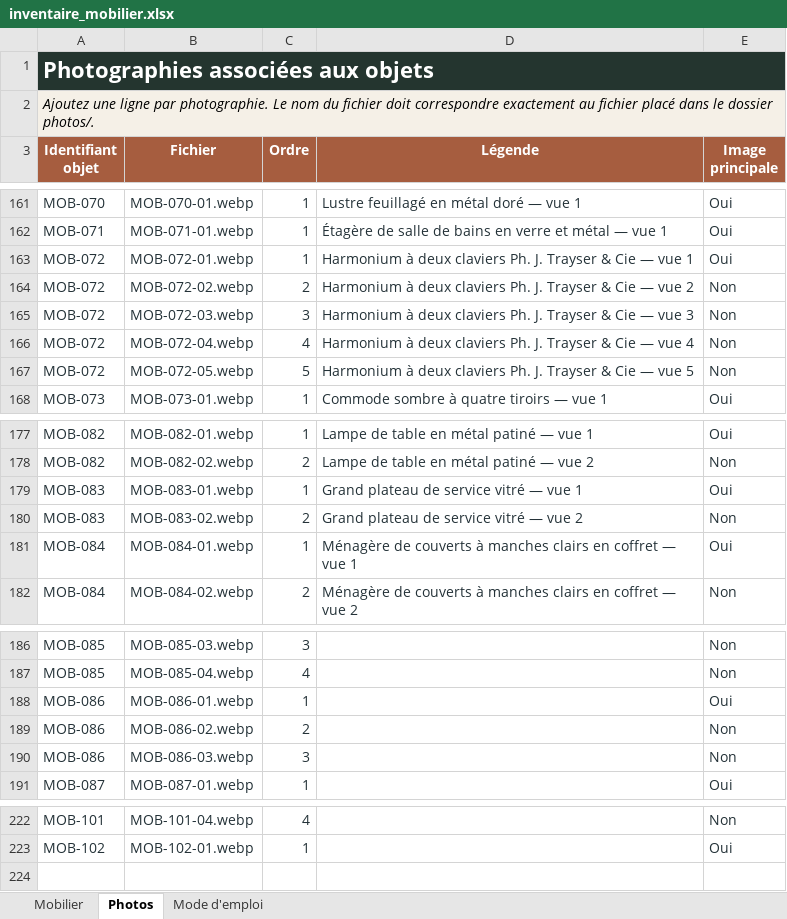
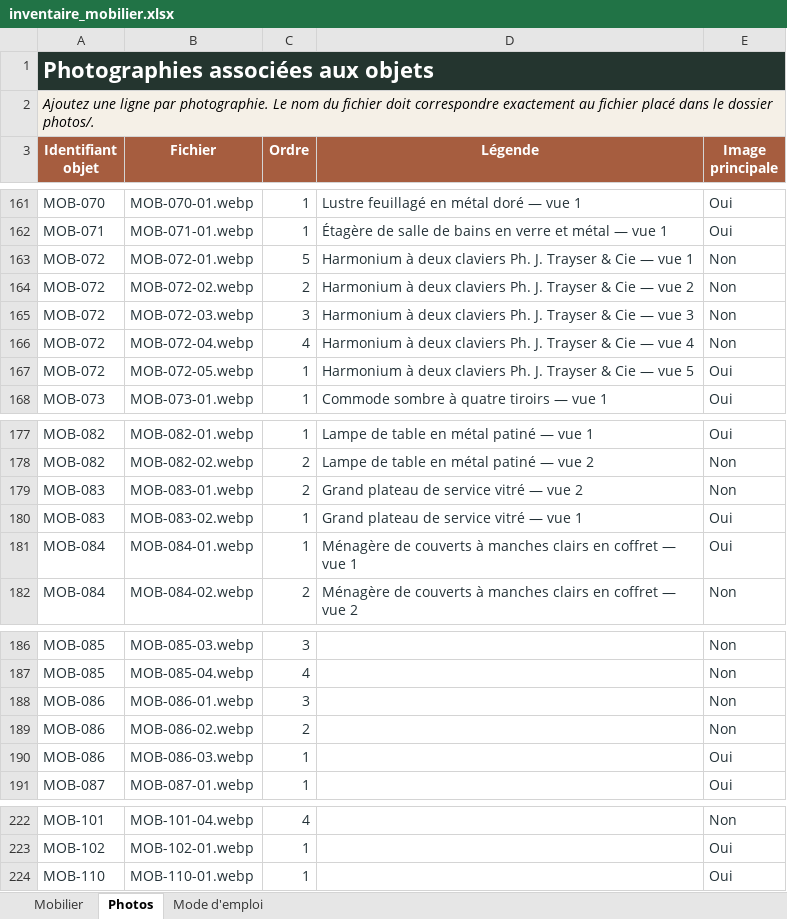
Before and after one commit to nicocoquet/emeleta, an Excel workbook: inventaire_mobilier.xlsx, sheet Photos, drawn as a sheet; only a part is shown, gaps mark what is left out; values as stored, in another font and other column widths than the file's, no borders; table styles not drawn; the diff names each change by its address in the sheet, - before the commit and + after, or states it on an @@ line.

```diff
--- a/inventaire_mobilier.xlsx (sheet Photos)
+++ b/inventaire_mobilier.xlsx (sheet Photos)
-C163 (Ordre): 1
+C163 (Ordre): 5
-E163 (Image principale): Oui
+E163 (Image principale): Non
-C167 (Ordre): 5
+C167 (Ordre): 1
-E167 (Image principale): Non
+E167 (Image principale): Oui
-C179 (Ordre): 1
+C179 (Ordre): 2
-D179 (Légende): Grand plateau de service vitré — vue 1
+D179 (Légende): Grand plateau de service vitré — vue 2
-E179 (Image principale): Oui
+E179 (Image principale): Non
-C180 (Ordre): 2
+C180 (Ordre): 1
-D180 (Légende): Grand plateau de service vitré — vue 2
+D180 (Légende): Grand plateau de service vitré — vue 1
-E180 (Image principale): Non
+E180 (Image principale): Oui
-C188 (Ordre): 1
+C188 (Ordre): 3
-E188 (Image principale): Oui
+E188 (Image principale): Non
-C190 (Ordre): 3
+C190 (Ordre): 1
-E190 (Image principale): Non
+E190 (Image principale): Oui
+row 224: MOB-110 | MOB-110-01.webp | 1 |  | Oui
```
Also changed, not shown: sheet Mobilier.
